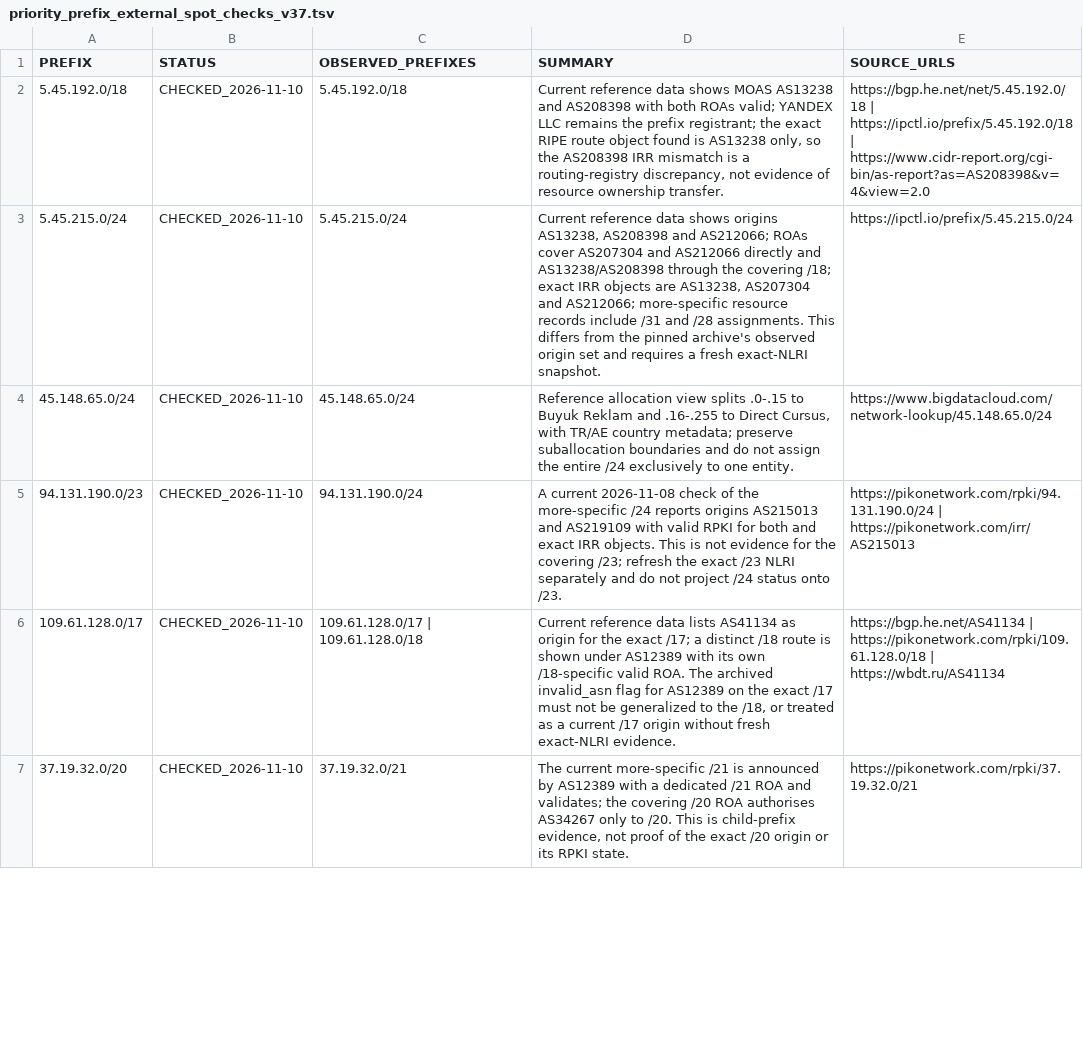
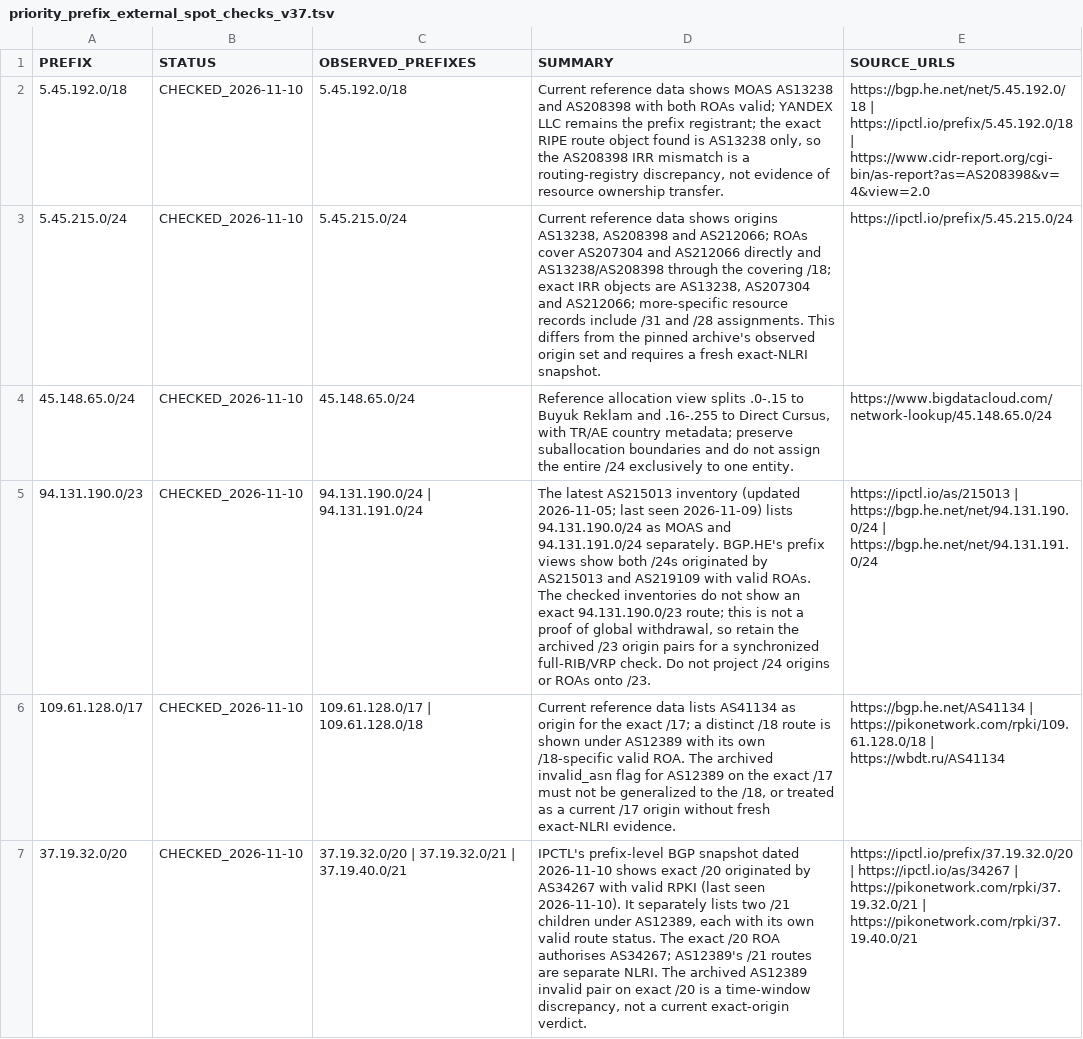
Before and after one commit to SpeedeMiner/Geoip-ru-server, a TSV file: .github/audits/priority_prefix_external_spot_checks_v37.tsv, drawn as a sheet; only a part is shown; the diff covers the shown part only; the diff names each change by its address in the sheet, - before the commit and + after, or states it on an @@ line.

Commit message:
Refresh exact-origin spot checks from current BGP and RPKI views

```diff
--- a/.github/audits/priority_prefix_external_spot_checks_v37.tsv
+++ b/.github/audits/priority_prefix_external_spot_checks_v37.tsv
-C5 (OBSERVED_PREFIXES): 94.131.190.0/24
+C5 (OBSERVED_PREFIXES): 94.131.190.0/24 | 94.131.191.0/24
-D5 (SUMMARY): A current 2026-11-08 check of the more-specific /24 reports origins AS215013 and AS219109 with valid RPKI for both and exact IRR objects. This is not evidence for the covering /23; refresh the exact /23 NLRI separately and do not project /24 status onto /23.
+D5 (SUMMARY): The latest AS215013 inventory (updated 2026-11-05; last seen 2026-11-09) lists 94.131.190.0/24 as MOAS and 94.131.191.0/24 separately. BGP.HE's prefix views show both /24s originated by AS215013 and AS219109 with valid ROAs. The checked inventories do not show an exact 94.131.190.0/23 route; this is not a proof of global withdrawal, so retain the archived /23 origin pairs for a synchronized full-RIB/VRP check. Do not project /24 origins or ROAs onto /23.
-E5 (SOURCE_URLS): https://pikonetwork.com/rpki/94.131.190.0/24 | https://pikonetwork.com/irr/AS215013
+E5 (SOURCE_URLS): https://ipctl.io/as/215013 | https://bgp.he.net/net/94.131.190.0/24 | https://bgp.he.net/net/94.131.191.0/24
-C7 (OBSERVED_PREFIXES): 37.19.32.0/21
+C7 (OBSERVED_PREFIXES): 37.19.32.0/20 | 37.19.32.0/21 | 37.19.40.0/21
-D7 (SUMMARY): The current more-specific /21 is announced by AS12389 with a dedicated /21 ROA and validates; the covering /20 ROA authorises AS34267 only to /20. This is child-prefix evidence, not proof of the exact /20 origin or its RPKI state.
+D7 (SUMMARY): IPCTL's prefix-level BGP snapshot dated 2026-11-10 shows exact /20 originated by AS34267 with valid RPKI (last seen 2026-11-10). It separately lists two /21 children under AS12389, each with its own valid route status. The exact /20 ROA authorises AS34267; AS12389's /21 routes are separate NLRI. The archived AS12389 invalid pair on exact /20 is a time-window discrepancy, not a current exact-origin verdict.
-E7 (SOURCE_URLS): https://pikonetwork.com/rpki/37.19.32.0/21
+E7 (SOURCE_URLS): https://ipctl.io/prefix/37.19.32.0/20 | https://ipctl.io/as/34267 | https://pikonetwork.com/rpki/37.19.32.0/21 | https://pikonetwork.com/rpki/37.19.40.0/21
```
Also changed, not shown: 10 edited cells elsewhere in this file.
